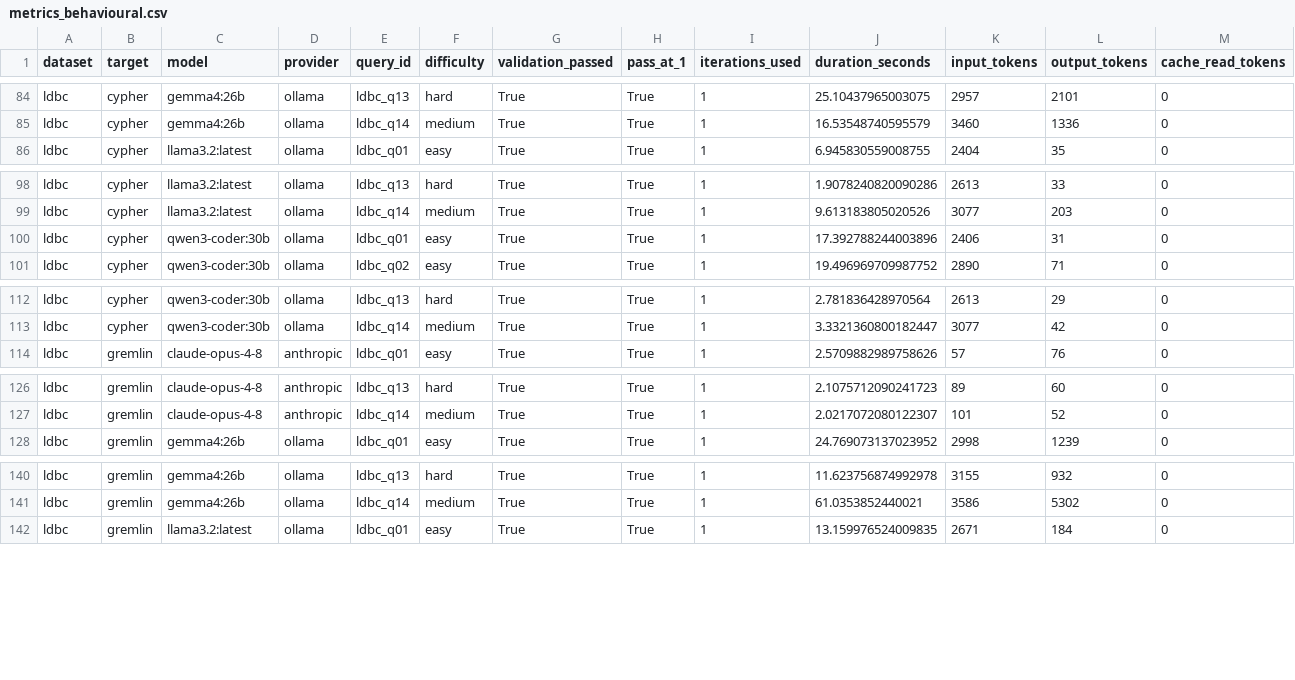
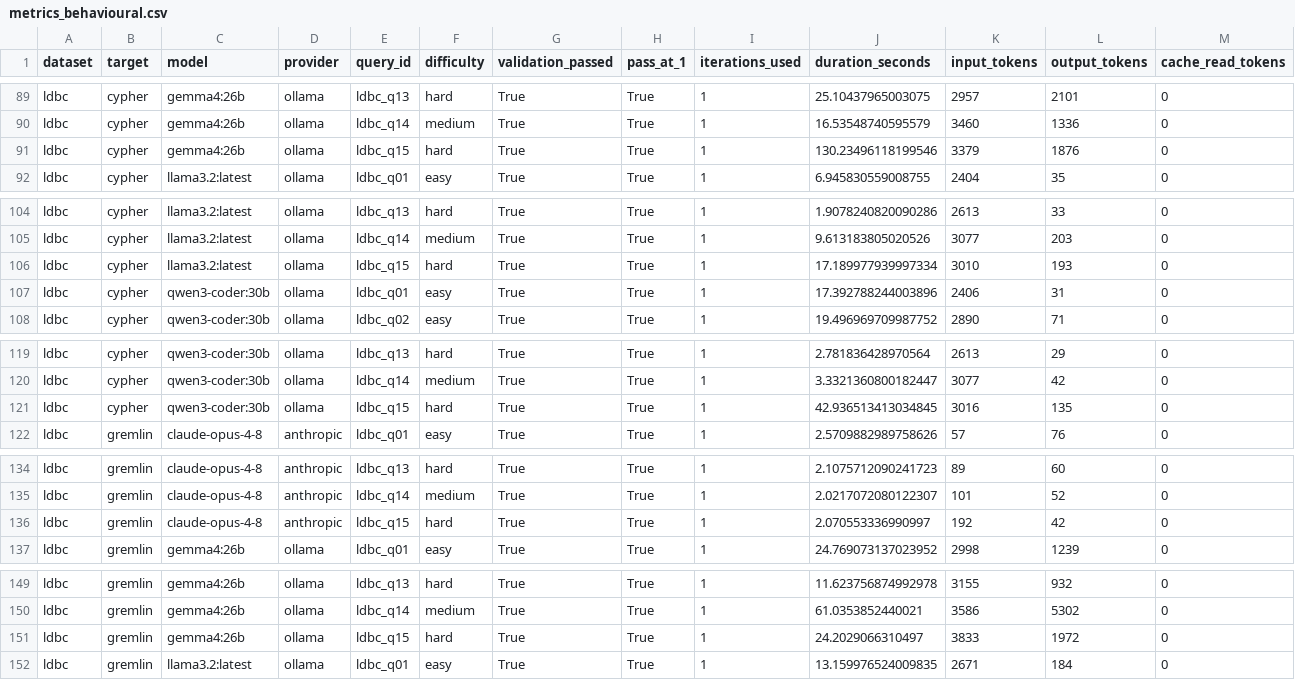
Before and after one commit to obonovai/sql2graph, a CSV file: eval/outputs/metrics/metrics_behavioural.csv, drawn as a sheet; only a part is shown, gaps mark what is left out; rows hold the shown columns only; the diff covers the shown part only; the diff names each change by its address in the sheet, - before the commit and + after, or states it on an @@ line.

```diff
--- a/eval/outputs/metrics/metrics_behavioural.csv
+++ b/eval/outputs/metrics/metrics_behavioural.csv
+row 91: ldbc | cypher | gemma4:26b | ollama | ldbc_q15 | hard | True | True | 1 | 130.23496118199546 | 3379 | 1876 | 0
+row 106: ldbc | cypher | llama3.2:latest | ollama | ldbc_q15 | hard | True | True | 1 | 17.189977939997334 | 3010 | 193 | 0
+row 121: ldbc | cypher | qwen3-coder:30b | ollama | ldbc_q15 | hard | True | True | 1 | 42.936513413034845 | 3016 | 135 | 0
+row 136: ldbc | gremlin | claude-opus-4-8 | anthropic | ldbc_q15 | hard | True | True | 1 | 2.070553336990997 | 192 | 42 | 0
+row 151: ldbc | gremlin | gemma4:26b | ollama | ldbc_q15 | hard | True | True | 1 | 24.2029066310497 | 3833 | 1972 | 0
```
Also changed, not shown: 7 added rows elsewhere in this file, eval/outputs/metrics/metrics_distance.csv, eval/outputs/metrics/metrics_execution.csv, 49 other files.
